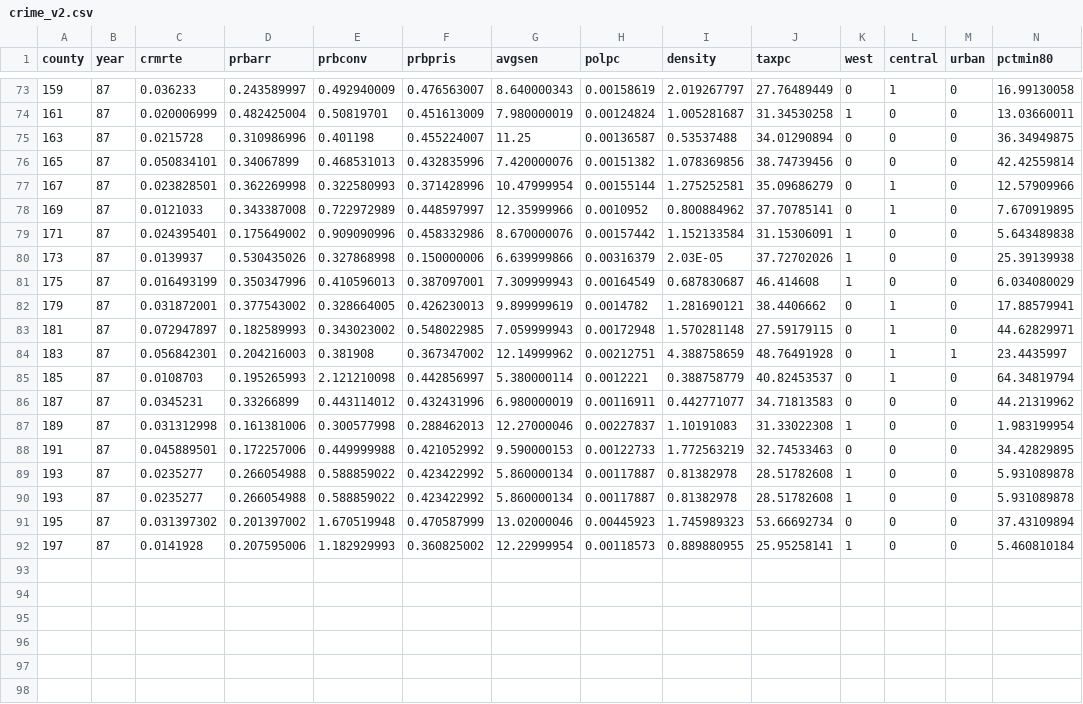
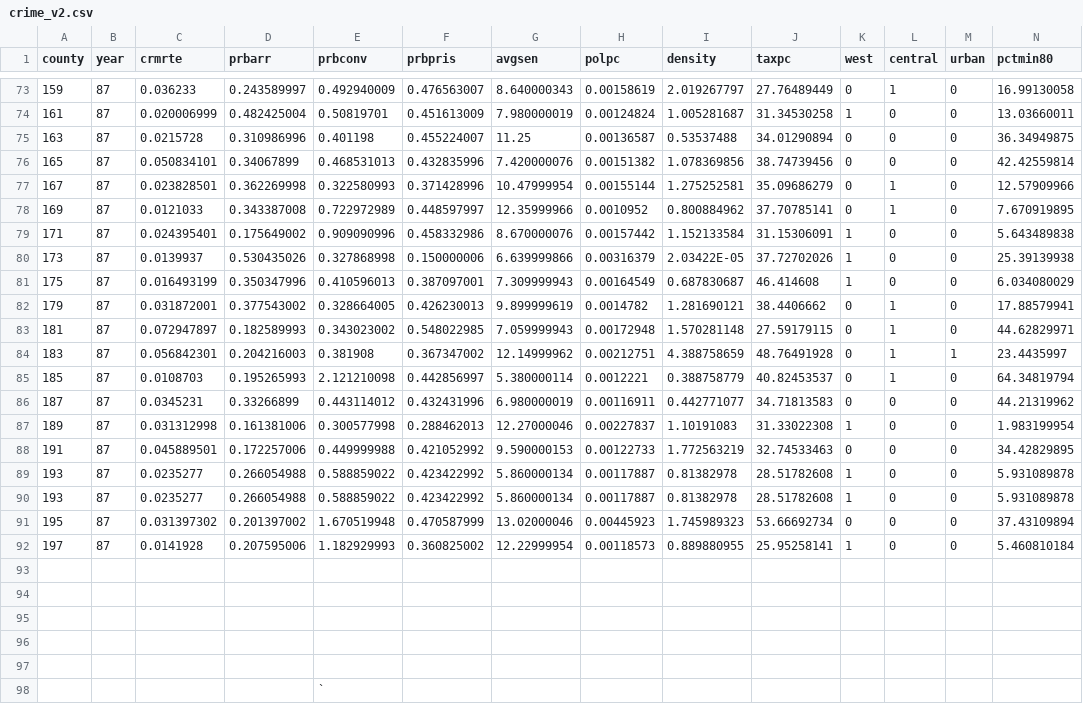
Before and after one commit to rmajumder/stat203-gp3, a CSV file: crime_v2.csv, drawn as a sheet; only a part is shown, gaps mark what is left out; rows hold the shown columns only; the diff names each change by its address in the sheet, - before the commit and + after, or states it on an @@ line.

```diff
--- a/crime_v2.csv
+++ b/crime_v2.csv
-I80 (density): 2.03E-05
+I80 (density): 2.03422E-05
+row 93: (empty)
+row 94: (empty)
+row 95: (empty)
+row 96: (empty)
+row 97: (empty)
+row 98:  |  |  |  | `
```
Also changed, not shown: 3 other files.
